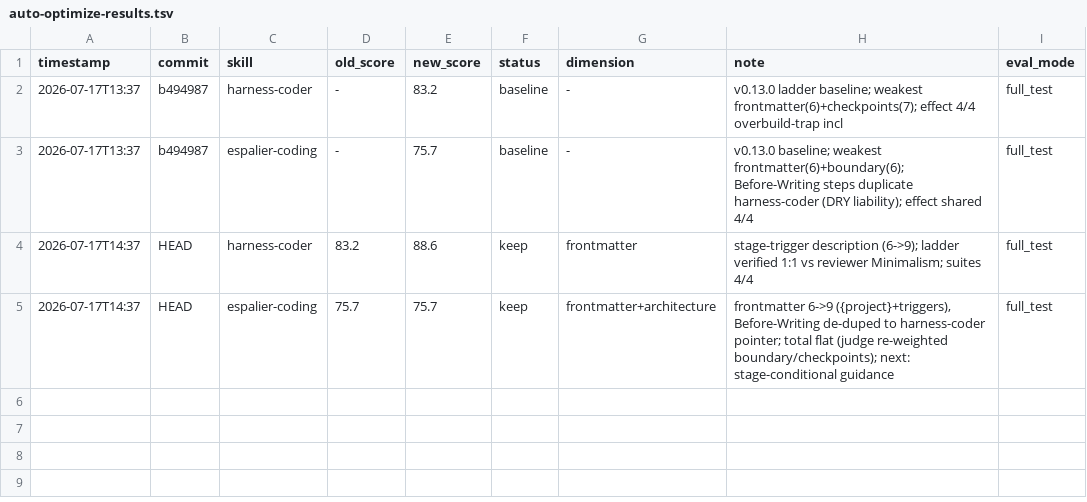
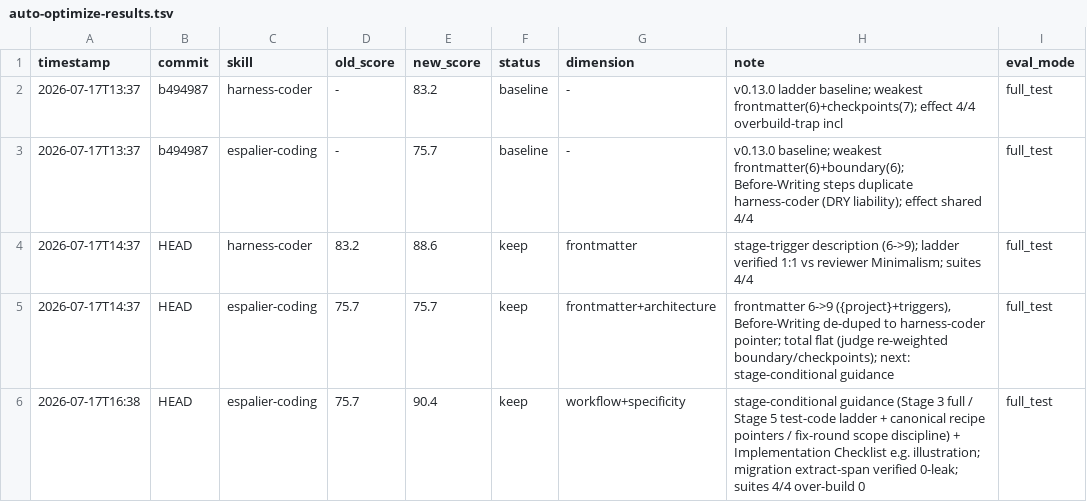
Before and after one commit to Junhanliu-dev/espalier-engineering, a TSV file: eval/coder/auto-optimize-results.tsv, drawn as a sheet.

Commit message:
refactor(templates): post-release fix round — v0.13.0 residual weaknesses
Post-release follow-up on the three quality-report residuals:

- espalier-coding: new "How This Skill Applies by Stage" section
  (Stage 3 / Stage 5 testing / fix rounds) + illustrated Implementation
  Checklist placeholder. 75.7 -> 90.4.
- harness-reviewer: Stage 6 abuse-test coverage is now numbered Review
  Process step 7 (explicitly conditional; skipped on code-review rounds);
  "Produce findings" renumbered to 8. 91.0 -> 96.0.
- espalier-review: code-review loop gains the Gate line the plan-review
  loop got in v0.13.0 — PASS/PASS_WITH_FIXES with p0=0 p1=0, P2/P3
  advisory, rounds owned by pipeline Stage 4 (max-code-rounds).
  88.1 -> 93.8.

Suites green: coder 4/4 (over-scope 0, over-build 0), review 8/8
(catch-rate 1.00, FP 0, verdict match 8/8). Migration extract-spans
re-verified against the edited templates: the By-Stage section sits
outside the Solution-Selection span (0 leakage), reviewer span and v0.13
sanity markers intact — the shipped v0.12->v0.13 script is unaffected.
Like the frontmatter gap documented in that script's header, these are
fresh-install improvements; the next migration picks them up for
existing installs.

Scores logged in eval/{coder,review}/auto-optimize-results.tsv; new
scorer-surfaced residuals recorded in docs/quality-report-v0.13.0.md.

```diff
--- a/eval/coder/auto-optimize-results.tsv
+++ b/eval/coder/auto-optimize-results.tsv
@@ -5 +5,2 @@ timestamp	commit	skill	old_score	new_score	status	dimension	note	eval_mode
 2026-07-17T14:37	HEAD	espalier-coding	75.7	75.7	keep	frontmatter+architecture	frontmatter 6->9 ({project}+triggers), Before-Writing de-duped to harness-coder pointer; total flat (judge re-weighted boundary/checkpoints); next: stage-conditional guidance	full_test
+2026-07-17T16:38	HEAD	espalier-coding	75.7	90.4	keep	workflow+specificity	stage-conditional guidance (Stage 3 full / Stage 5 test-code ladder + canonical recipe pointers / fix-round scope discipline) + Implementation Checklist e.g. illustration; migration extract-span verified 0-leak; suites 4/4 over-build 0	full_test
```
Also changed, not shown: eval/review/auto-optimize-results.tsv, 4 other files.
